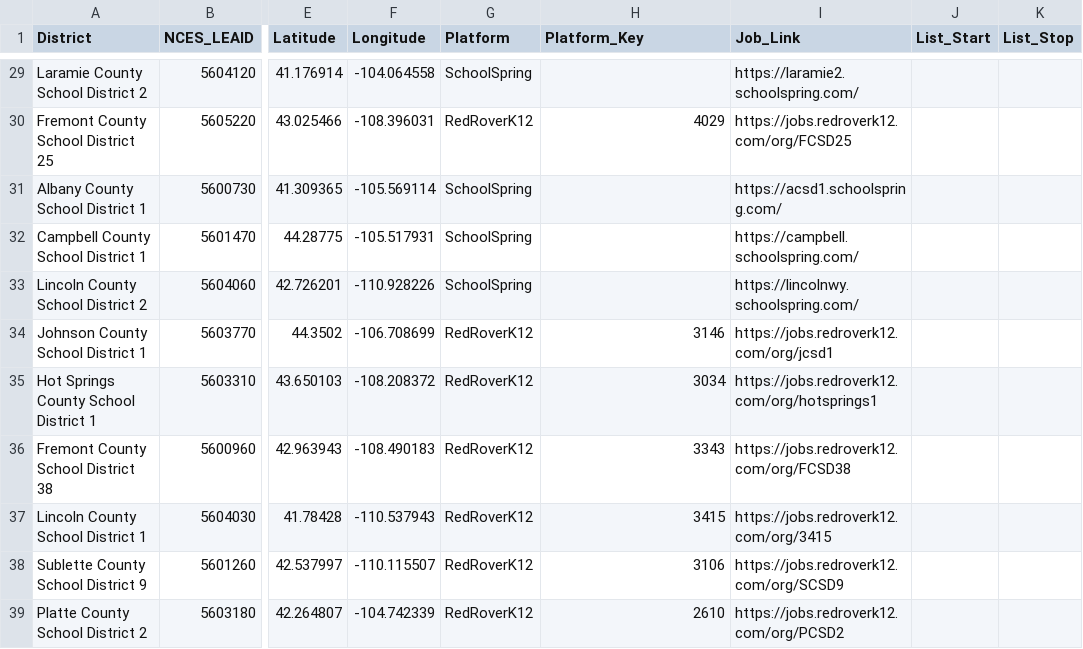
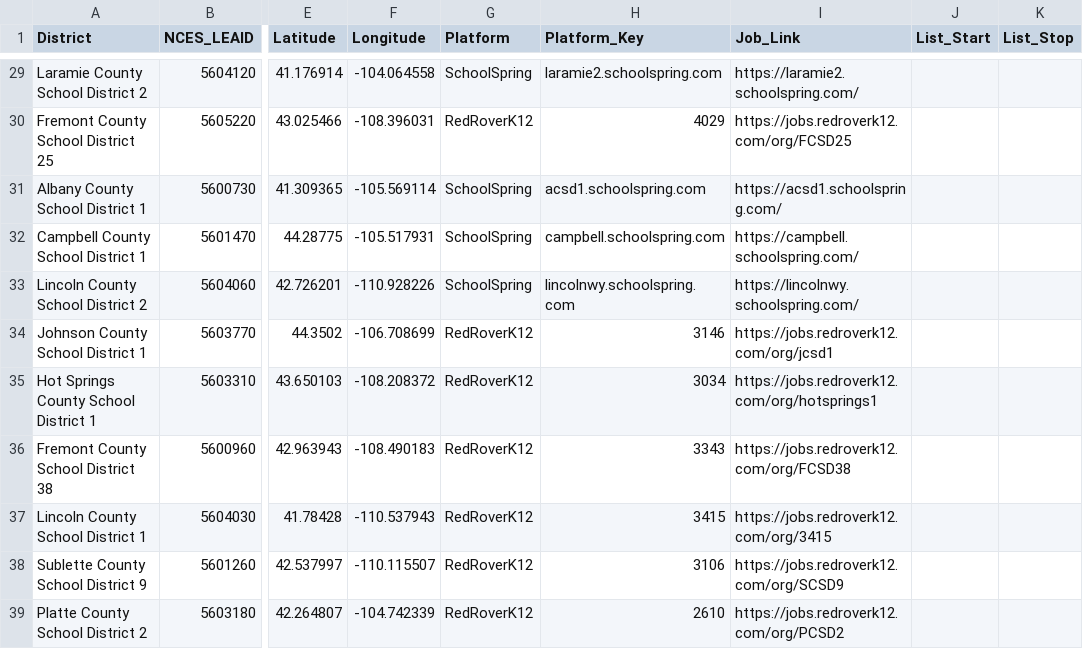
Before and after one commit to bostickmike/Wyoming-Education-Jobs-Dashboard, a CSV file: k12_district_registry.csv, drawn as a sheet; only a part is shown, gaps mark what is left out; the diff covers the shown part only; the diff names each change by its address in the sheet, - before the commit and + after, or states it on an @@ line.

```diff
--- a/k12_district_registry.csv
+++ b/k12_district_registry.csv
-H29 (Platform_Key): (empty)
+H29 (Platform_Key): laramie2.schoolspring.com
-H31 (Platform_Key): (empty)
+H31 (Platform_Key): acsd1.schoolspring.com
-H32 (Platform_Key): (empty)
+H32 (Platform_Key): campbell.schoolspring.com
-H33 (Platform_Key): (empty)
+H33 (Platform_Key): lincolnwy.schoolspring.com
```
Also changed, not shown: 24 edited cells elsewhere in this file, 6 other files.
